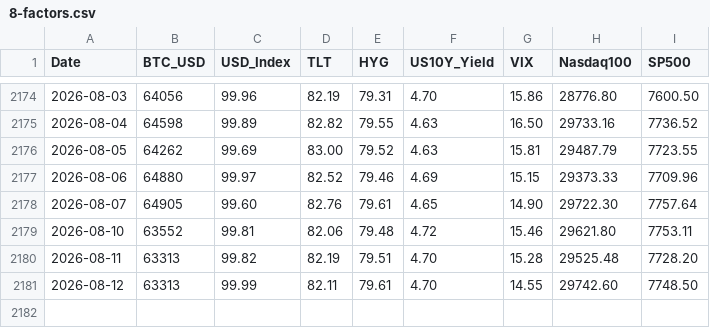
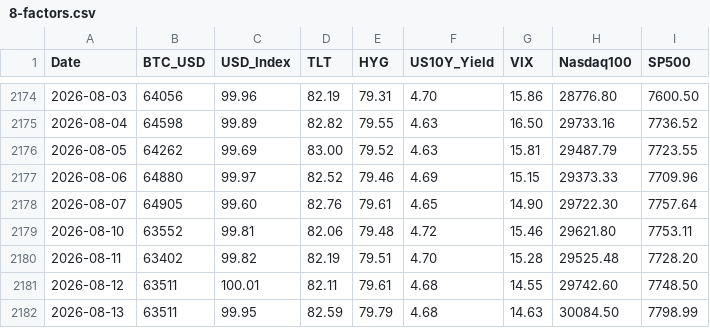
Before and after one commit to edwardchin811227/usmarket, a CSV file: data/8-factors.csv, drawn as a sheet; only a part is shown, gaps mark what is left out.

Commit message:
data: sync 8-factors 2026-08-13 22:40:40

```diff
--- a/data/8-factors.csv
+++ b/data/8-factors.csv
@@ -2179,3 +2179,4 @@ Date,BTC_USD,USD_Index,TLT,HYG,US10Y_Yield,VIX,Nasdaq100,SP500
 2026-08-10,63552,99.81,82.06,79.48,4.72,15.46,29621.80,7753.11
-2026-08-11,63313,99.82,82.19,79.51,4.70,15.28,29525.48,7728.20
-2026-08-12,63313,99.99,82.11,79.61,4.70,14.55,29742.60,7748.50
+2026-08-11,63402,99.82,82.19,79.51,4.70,15.28,29525.48,7728.20
+2026-08-12,63511,100.01,82.11,79.61,4.68,14.55,29742.60,7748.50
+2026-08-13,63511,99.95,82.59,79.79,4.68,14.63,30084.50,7798.99
```
